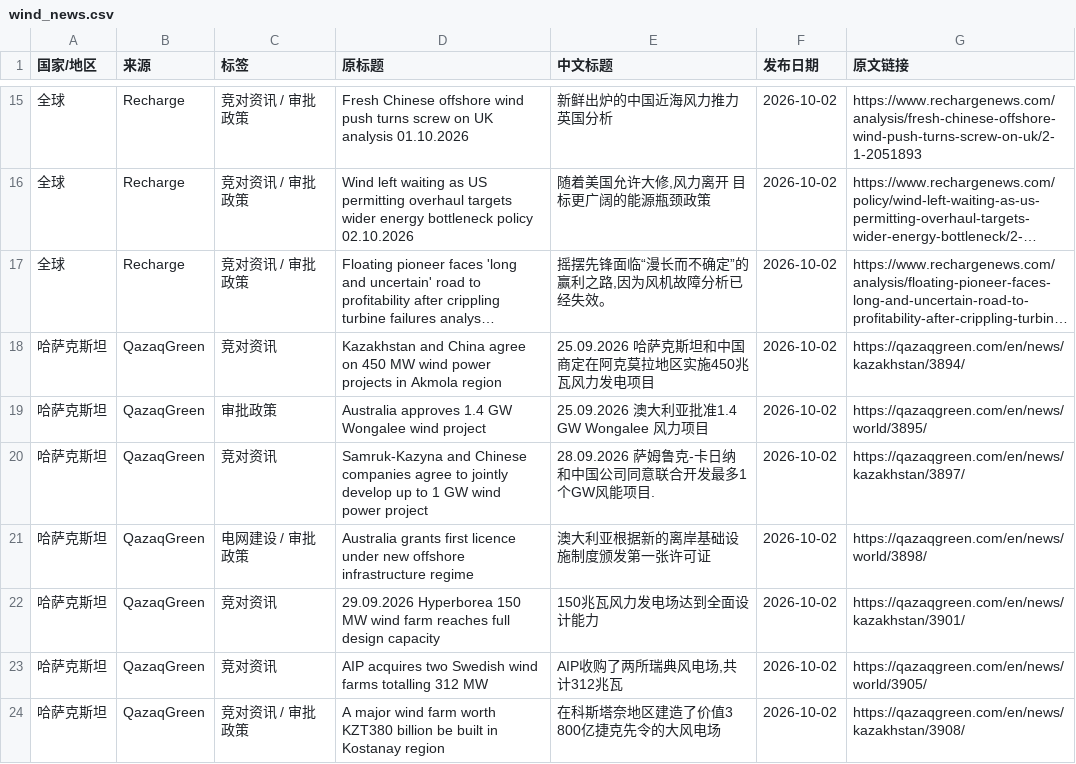
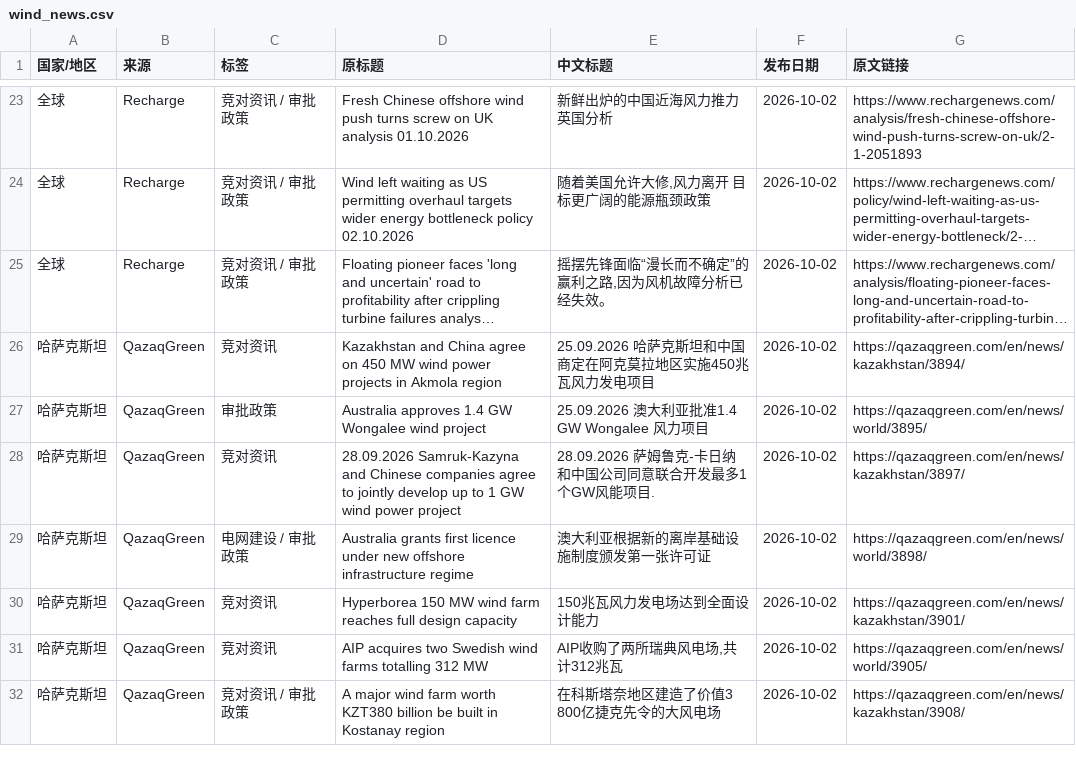
Before and after one commit to fengcy85/wind-monitor, a CSV file: site/data/wind_news.csv, drawn as a sheet; only a part is shown, gaps mark what is left out; long unchanged cells end in …; the diff covers the shown part only.

```diff
--- a/site/data/wind_news.csv
+++ b/site/data/wind_news.csv
@@ -19,5 +27,5 @@
 哈萨克斯坦,QazaqGreen,审批政策,Australia approves 1.4 GW Wongalee wind project,25.09.2026 澳大利亚批准1.4 GW Wongalee 风力项目,2026-10-02,https://qazaqgreen.com/en/news/world/3895/
-哈萨克斯坦,QazaqGreen,竞对资讯,Samruk-Kazyna and Chinese companies agree to jointly develop up to 1 GW wind power project,28.09.2026 萨姆鲁克-卡日纳和中国公司同意联合开发最多1个GW风能项目.,2026-10-02,https://qazaqgreen.com/en/news/kazakhstan/3897/
+哈萨克斯坦,QazaqGreen,竞对资讯,28.09.2026 Samruk-Kazyna and Chinese companies agree to jointly develop up to 1 GW wind power project,28.09.2026 萨姆鲁克-卡日纳和中国公司同意联合开发最多1个GW风能项目.,2026-10-02,https://qazaqgreen.com/en/news/kazakhstan/3897/
 哈萨克斯坦,QazaqGreen,电网建设 / 审批政策,Australia grants first licence under new offshore infrastructure regime,澳大利亚根据新的离岸基础设施制度颁发第一张许可证,2026-10-02,https://qazaqgreen.com/en/news/world/3898/
-哈萨克斯坦,QazaqGreen,竞对资讯,29.09.2026 Hyperborea 150 MW wind farm reaches full design capacity,150兆瓦风力发电场达到全面设计能力,2026-10-02,https://qazaqgreen.com/en/news/kazakhstan/3901/
+哈萨克斯坦,QazaqGreen,竞对资讯,Hyperborea 150 MW wind farm reaches full design capacity,150兆瓦风力发电场达到全面设计能力,2026-10-02,https://qazaqgreen.com/en/news/kazakhstan/3901/
 哈萨克斯坦,QazaqGreen,竞对资讯,AIP acquires two Swedish wind farms totalling 312 MW,"AIP收购了两所瑞典风电场,共计312兆瓦",2026-10-02,https://qazaqgreen.com/en/news/world/3905/
```
Also changed, not shown: 9 added rows and 7 removed rows elsewhere in this file, 5 other files.
